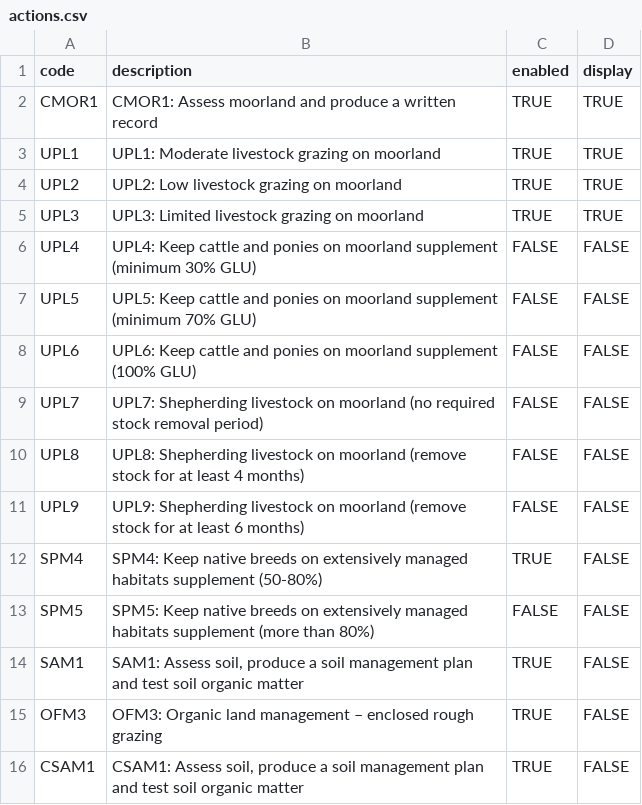
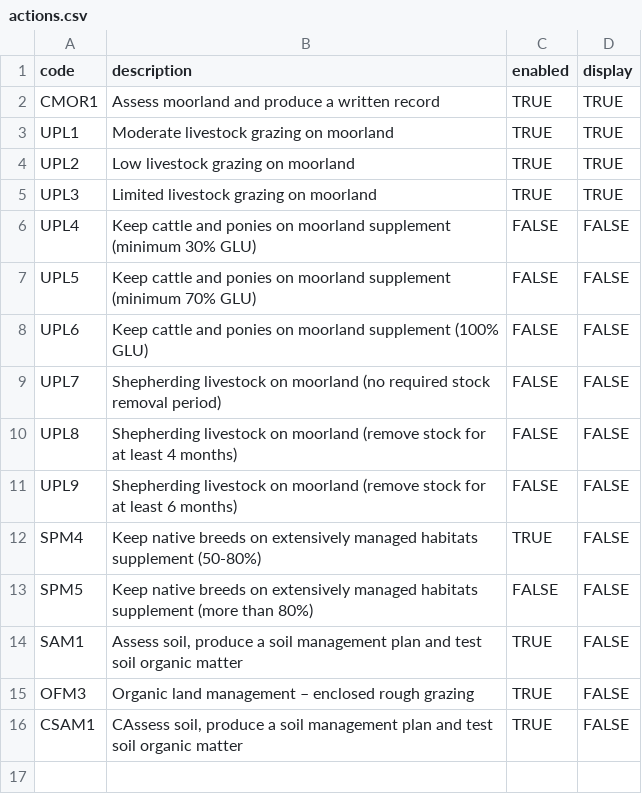
Before and after one commit to DEFRA/land-grants-api, a CSV file: src/land-data/actions/actions.csv, drawn as a sheet.

Commit message:
Remove action prefix

```diff
--- a/src/land-data/actions/actions.csv
+++ b/src/land-data/actions/actions.csv
@@ -1,16 +1,16 @@
 code,description,enabled,display
-CMOR1,"CMOR1: Assess moorland and produce a written record",TRUE,TRUE
-UPL1,"UPL1: Moderate livestock grazing on moorland",TRUE,TRUE
-UPL2,"UPL2: Low livestock grazing on moorland",TRUE,TRUE
-UPL3,"UPL3: Limited livestock grazing on moorland",TRUE,TRUE
-UPL4,"UPL4: Keep cattle and ponies on moorland supplement (minimum 30% GLU)",FALSE,FALSE
-UPL5,"UPL5: Keep cattle and ponies on moorland supplement (minimum 70% GLU)",FALSE,FALSE
-UPL6,"UPL6: Keep cattle and ponies on moorland supplement (100% GLU)",FALSE,FALSE
-UPL7,"UPL7: Shepherding livestock on moorland (no required stock removal period)",FALSE,FALSE
-UPL8,"UPL8: Shepherding livestock on moorland (remove stock for at least 4 months)",FALSE,FALSE
-UPL9,"UPL9: Shepherding livestock on moorland (remove stock for at least 6 months)",FALSE,FALSE
-SPM4,"SPM4: Keep native breeds on extensively managed habitats supplement (50-80%)",TRUE,FALSE
-SPM5,"SPM5: Keep native breeds on extensively managed habitats supplement (more than 80%)",FALSE,FALSE
-SAM1,"SAM1: Assess soil, produce a soil management plan and test soil organic matter",TRUE,FALSE
-OFM3,"OFM3: Organic land management – enclosed rough grazing",TRUE,FALSE
-CSAM1,"CSAM1: Assess soil, produce a soil management plan and test soil organic matter",TRUE,FALSE
+CMOR1,"Assess moorland and produce a written record",TRUE,TRUE
+UPL1,"Moderate livestock grazing on moorland",TRUE,TRUE
+UPL2,"Low livestock grazing on moorland",TRUE,TRUE
+UPL3,"Limited livestock grazing on moorland",TRUE,TRUE
+UPL4,"Keep cattle and ponies on moorland supplement (minimum 30% GLU)",FALSE,FALSE
+UPL5,"Keep cattle and ponies on moorland supplement (minimum 70% GLU)",FALSE,FALSE
+UPL6,"Keep cattle and ponies on moorland supplement (100% GLU)",FALSE,FALSE
+UPL7,"Shepherding livestock on moorland (no required stock removal period)",FALSE,FALSE
+UPL8,"Shepherding livestock on moorland (remove stock for at least 4 months)",FALSE,FALSE
+UPL9,"Shepherding livestock on moorland (remove stock for at least 6 months)",FALSE,FALSE
+SPM4,"Keep native breeds on extensively managed habitats supplement (50-80%)",TRUE,FALSE
+SPM5,"Keep native breeds on extensively managed habitats supplement (more than 80%)",FALSE,FALSE
+SAM1,"Assess soil, produce a soil management plan and test soil organic matter",TRUE,FALSE
+OFM3,"Organic land management – enclosed rough grazing",TRUE,FALSE
+CSAM1,"CAssess soil, produce a soil management plan and test soil organic matter",TRUE,FALSE
```
